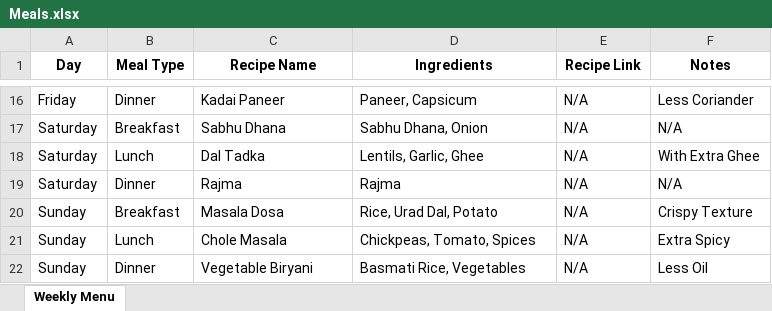
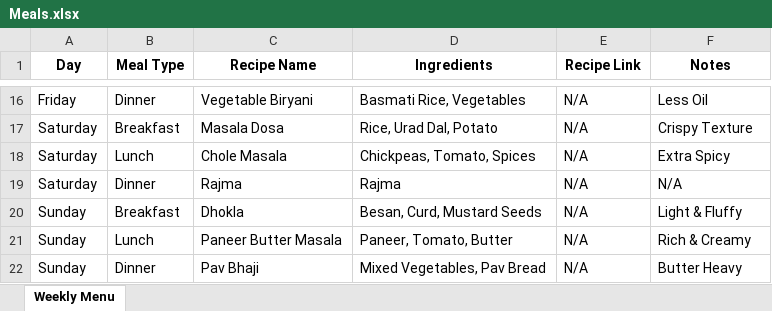
Before and after one commit to pranesh-kumaar/Menus, an Excel workbook: Meals.xlsx, sheet Weekly Menu, drawn as a sheet; only a part is shown, gaps mark what is left out; values as stored, in another font and other column widths than the file's, no borders; the diff covers the shown part only; the diff names each change by its address in the sheet, - before the commit and + after, or states it on an @@ line.

```diff
--- a/Meals.xlsx (sheet Weekly Menu)
+++ b/Meals.xlsx (sheet Weekly Menu)
-C16 (Recipe Name): Kadai Paneer
+C16 (Recipe Name): Vegetable Biryani
-D16 (Ingredients): Paneer, Capsicum
+D16 (Ingredients): Basmati Rice, Vegetables
-F16 (Notes): Less Coriander
+F16 (Notes): Less Oil
-C17 (Recipe Name): Sabhu Dhana
+C17 (Recipe Name): Masala Dosa
-D17 (Ingredients): Sabhu Dhana, Onion
+D17 (Ingredients): Rice, Urad Dal, Potato
-F17 (Notes): N/A
+F17 (Notes): Crispy Texture
-C18 (Recipe Name): Dal Tadka
+C18 (Recipe Name): Chole Masala
-D18 (Ingredients): Lentils, Garlic, Ghee
+D18 (Ingredients): Chickpeas, Tomato, Spices
-F18 (Notes): With Extra Ghee
+F18 (Notes): Extra Spicy
-C20 (Recipe Name): Masala Dosa
+C20 (Recipe Name): Dhokla
-D20 (Ingredients): Rice, Urad Dal, Potato
+D20 (Ingredients): Besan, Curd, Mustard Seeds
-F20 (Notes): Crispy Texture
+F20 (Notes): Light & Fluffy
-C21 (Recipe Name): Chole Masala
+C21 (Recipe Name): Paneer Butter Masala
-D21 (Ingredients): Chickpeas, Tomato, Spices
+D21 (Ingredients): Paneer, Tomato, Butter
-F21 (Notes): Extra Spicy
+F21 (Notes): Rich & Creamy
-C22 (Recipe Name): Vegetable Biryani
+C22 (Recipe Name): Pav Bhaji
-D22 (Ingredients): Basmati Rice, Vegetables
+D22 (Ingredients): Mixed Vegetables, Pav Bread
-F22 (Notes): Less Oil
+F22 (Notes): Butter Heavy
```
Also changed, not shown: 31 edited cells elsewhere in this sheet, 1 other file.
